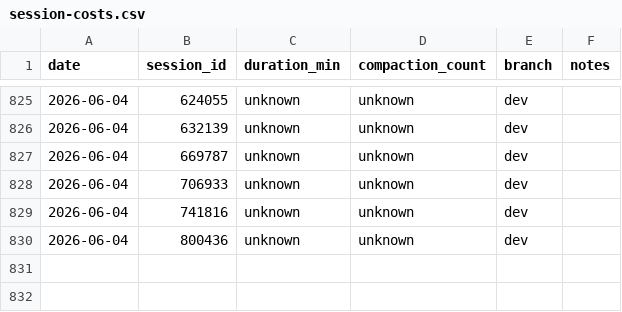
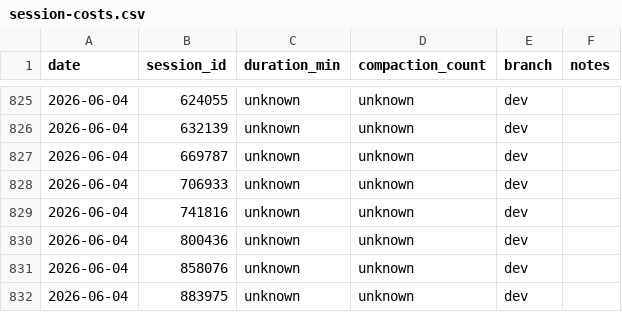
Before and after one commit to Brownbull/archie, a CSV file: docs/cost-tracking/session-costs.csv, drawn as a sheet; only a part is shown, gaps mark what is left out.

```diff
--- a/docs/cost-tracking/session-costs.csv
+++ b/docs/cost-tracking/session-costs.csv
@@ -830 +830,3 @@ date,session_id,duration_min,compaction_count,branch,notes
 2026-06-04,800436,unknown,unknown,dev,
+2026-06-04,858076,unknown,unknown,dev,
+2026-06-04,883975,unknown,unknown,dev,
```
Also changed, not shown: 6 other files.
